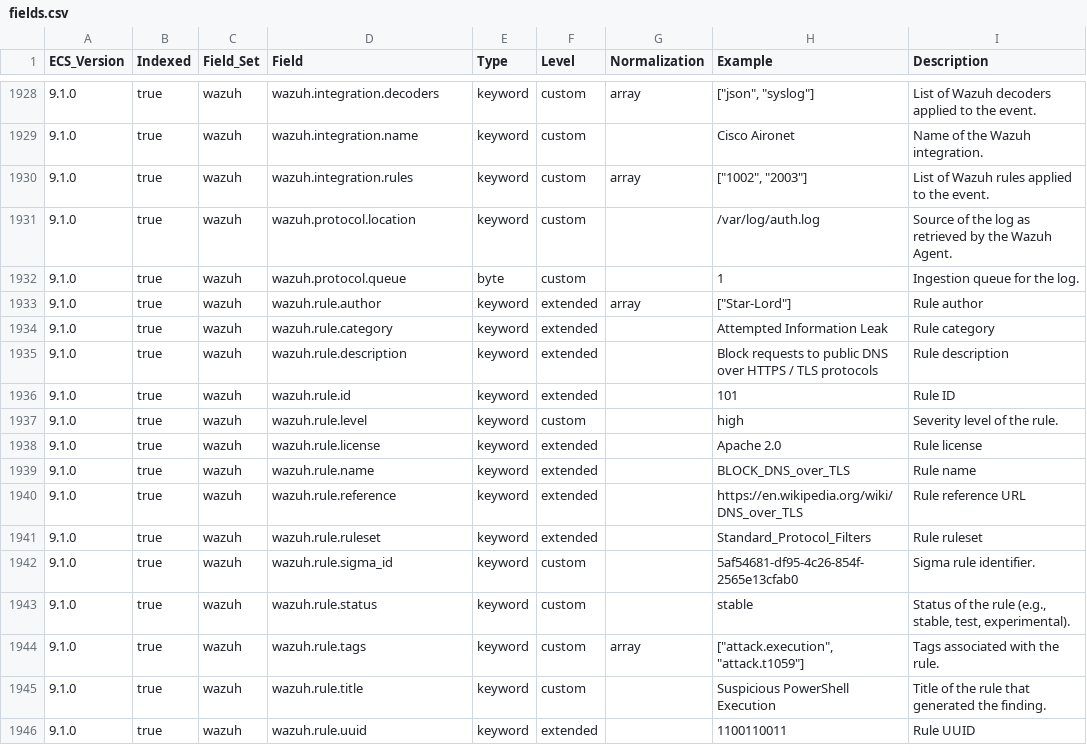
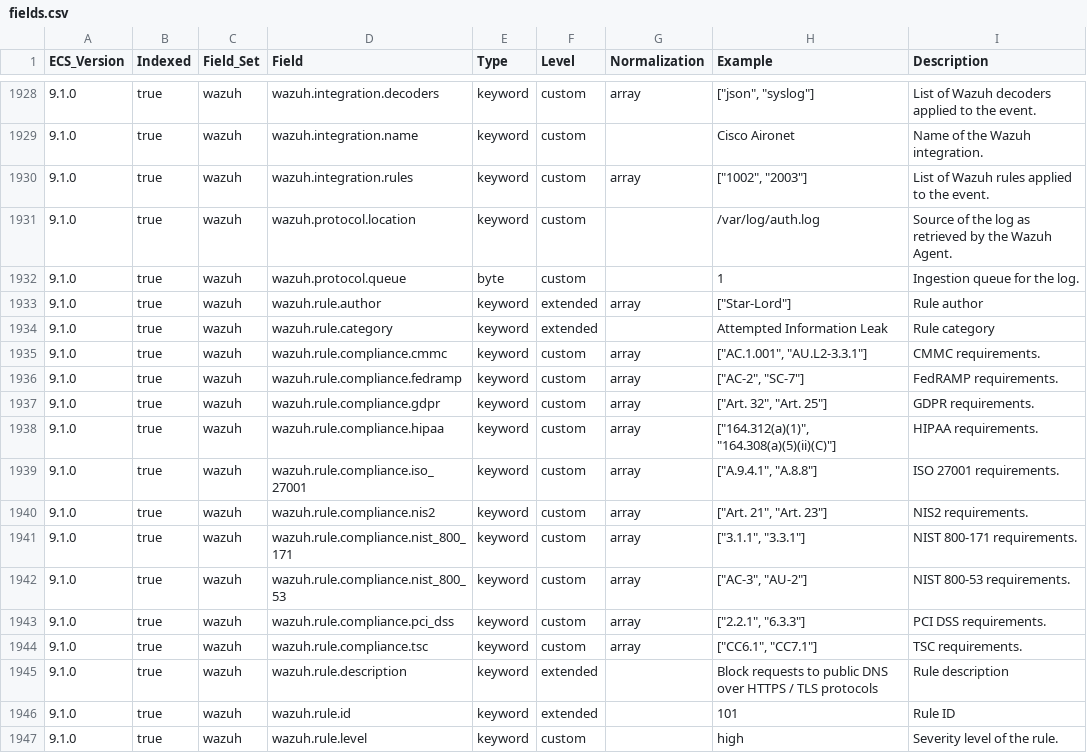
Before and after one commit to wazuh/wazuh-indexer-plugins, a CSV file: wcs/stateless/events/findings/docs/fields.csv, drawn as a sheet; only a part is shown, gaps mark what is left out; the shorter side is filled out with more unchanged rows.

Commit message:
Add compliance to wazuh.rule

```diff
--- a/wcs/stateless/events/findings/docs/fields.csv
+++ b/wcs/stateless/events/findings/docs/fields.csv
@@ -1934,2 +1934,12 @@ ECS_Version,Indexed,Field_Set,Field,Type,Level,Normalization,Example,Description
 9.1.0,true,wazuh,wazuh.rule.category,keyword,extended,,Attempted Information Leak,Rule category
+9.1.0,true,wazuh,wazuh.rule.compliance.cmmc,keyword,custom,array,"[""AC.1.001"", ""AU.L2-3.3.1""]",CMMC requirements.
+9.1.0,true,wazuh,wazuh.rule.compliance.fedramp,keyword,custom,array,"[""AC-2"", ""SC-7""]",FedRAMP requirements.
+9.1.0,true,wazuh,wazuh.rule.compliance.gdpr,keyword,custom,array,"[""Art. 32"", ""Art. 25""]",GDPR requirements.
+9.1.0,true,wazuh,wazuh.rule.compliance.hipaa,keyword,custom,array,"[""164.312(a)(1)"", ""164.308(a)(5)(ii)(C)""]",HIPAA requirements.
+9.1.0,true,wazuh,wazuh.rule.compliance.iso_27001,keyword,custom,array,"[""A.9.4.1"", ""A.8.8""]",ISO 27001 requirements.
+9.1.0,true,wazuh,wazuh.rule.compliance.nis2,keyword,custom,array,"[""Art. 21"", ""Art. 23""]",NIS2 requirements.
+9.1.0,true,wazuh,wazuh.rule.compliance.nist_800_171,keyword,custom,array,"[""3.1.1"", ""3.3.1""]",NIST 800-171 requirements.
+9.1.0,true,wazuh,wazuh.rule.compliance.nist_800_53,keyword,custom,array,"[""AC-3"", ""AU-2""]",NIST 800-53 requirements.
+9.1.0,true,wazuh,wazuh.rule.compliance.pci_dss,keyword,custom,array,"[""2.2.1"", ""6.3.3""]",PCI DSS requirements.
+9.1.0,true,wazuh,wazuh.rule.compliance.tsc,keyword,custom,array,"[""CC6.1"", ""CC7.1""]",TSC requirements.
 9.1.0,true,wazuh,wazuh.rule.description,keyword,extended,,Block requests to public DNS over HTTPS / TLS protocols,Rule description
```
Also changed, not shown: wcs/stateless/events/main/docs/fields.csv, wcs/stateless/events/raw/docs/fields.csv, 10 other files.
